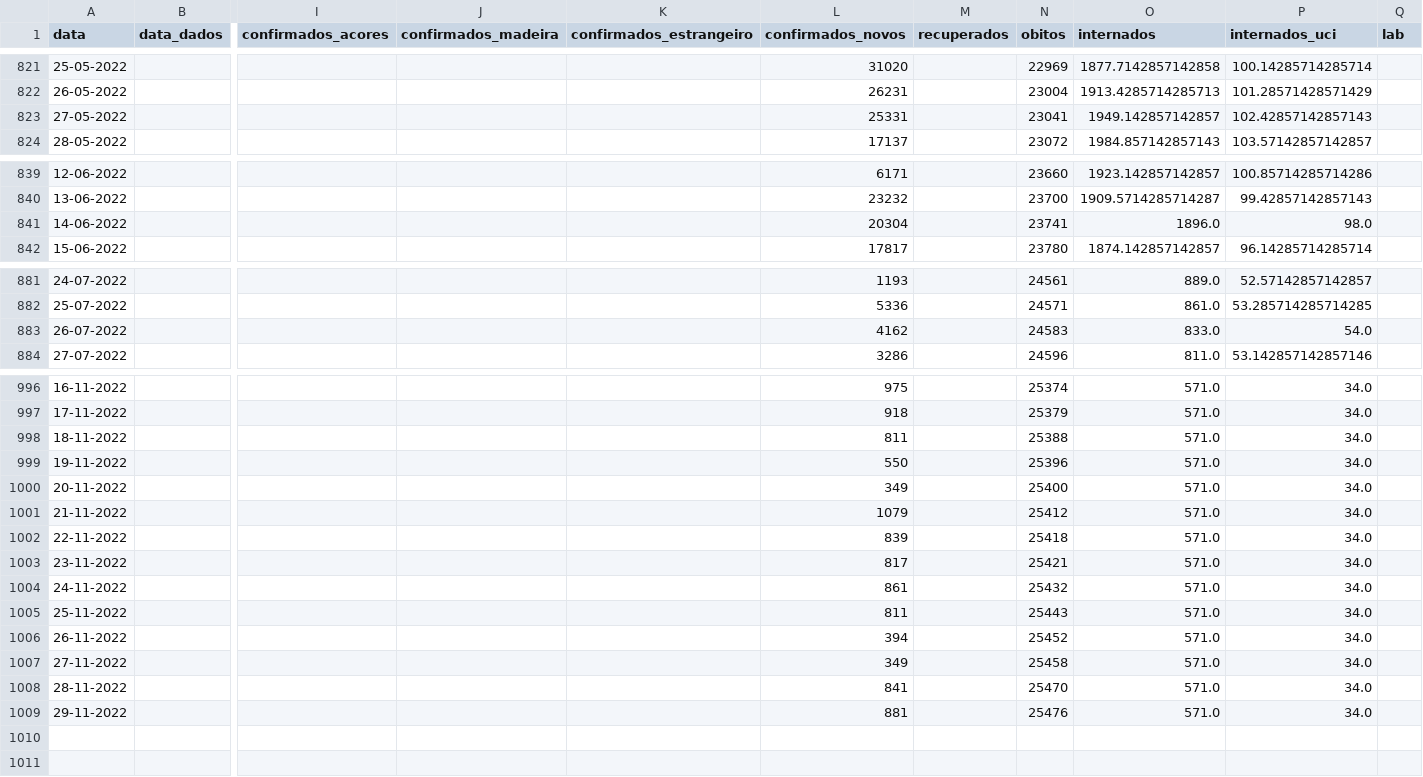
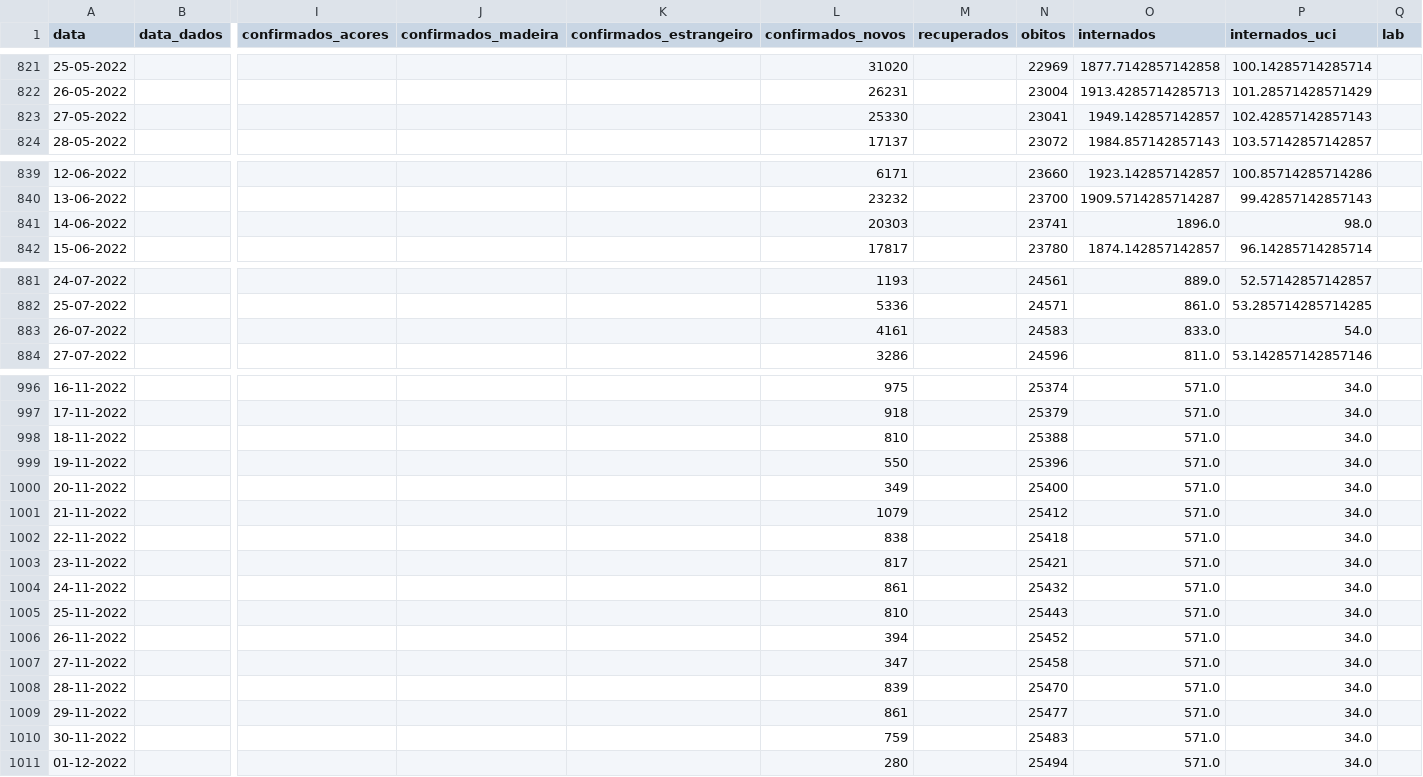
Before and after one commit to ghomem/coviz-data, a CSV file: merged/data.csv, drawn as a sheet; only a part is shown, gaps mark what is left out; rows hold the shown columns only; the diff covers the shown part only; the diff names each change by its address in the sheet, - before the commit and + after, or states it on an @@ line.

Commit message:
update data for the day

```diff
--- a/merged/data.csv
+++ b/merged/data.csv
-L823 (confirmados_novos): 25331
+L823 (confirmados_novos): 25330
-L841 (confirmados_novos): 20304
+L841 (confirmados_novos): 20303
-L883 (confirmados_novos): 4162
+L883 (confirmados_novos): 4161
-L998 (confirmados_novos): 811
+L998 (confirmados_novos): 810
-L1002 (confirmados_novos): 839
+L1002 (confirmados_novos): 838
-L1005 (confirmados_novos): 811
+L1005 (confirmados_novos): 810
-L1007 (confirmados_novos): 349
+L1007 (confirmados_novos): 347
-L1008 (confirmados_novos): 841
+L1008 (confirmados_novos): 839
-L1009 (confirmados_novos): 881
+L1009 (confirmados_novos): 861
-N1009 (obitos): 25476
+N1009 (obitos): 25477
+row 1010: 30-11-2022 |  |  |  |  | 759 |  | 25483 | 571.0 | 34.0
+row 1011: 01-12-2022 |  |  |  |  | 280 |  | 25494 | 571.0 | 34.0
```
Also changed, not shown: 3 edited cells elsewhere in this file.
